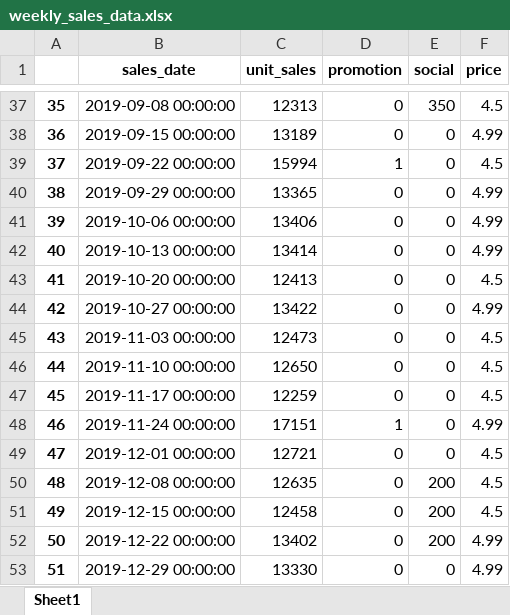
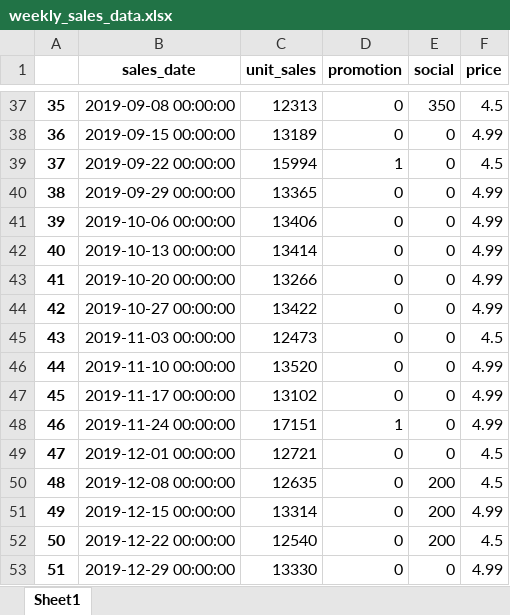
Before and after one commit to anita-owens/Marketing-Analytics-Python, an Excel workbook: datasets/weekly_sales_data.xlsx, sheet Sheet1, drawn as a sheet; only a part is shown, gaps mark what is left out; values as stored, in another font and other column widths than the file's, no borders; the diff covers the shown part only; the diff names each change by its address in the sheet, - before the commit and + after, or states it on an @@ line.

```diff
--- a/datasets/weekly_sales_data.xlsx (sheet Sheet1)
+++ b/datasets/weekly_sales_data.xlsx (sheet Sheet1)
-C43 (unit_sales): 12413
+C43 (unit_sales): 13266
-F43 (price): 4.5
+F43 (price): 4.99
-C46 (unit_sales): 12650
+C46 (unit_sales): 13520
-F46:F47 (price): 4.5
+F46:F47 (price): 4.99
-C47 (unit_sales): 12259
+C47 (unit_sales): 13102
-C51 (unit_sales): 12458
+C51 (unit_sales): 13314
-F51 (price): 4.5
+F51 (price): 4.99
-C52 (unit_sales): 13402
+C52 (unit_sales): 12540
-F52 (price): 4.99
+F52 (price): 4.5
```
Also changed, not shown: 30 edited cells elsewhere in this sheet, 3 other files.
